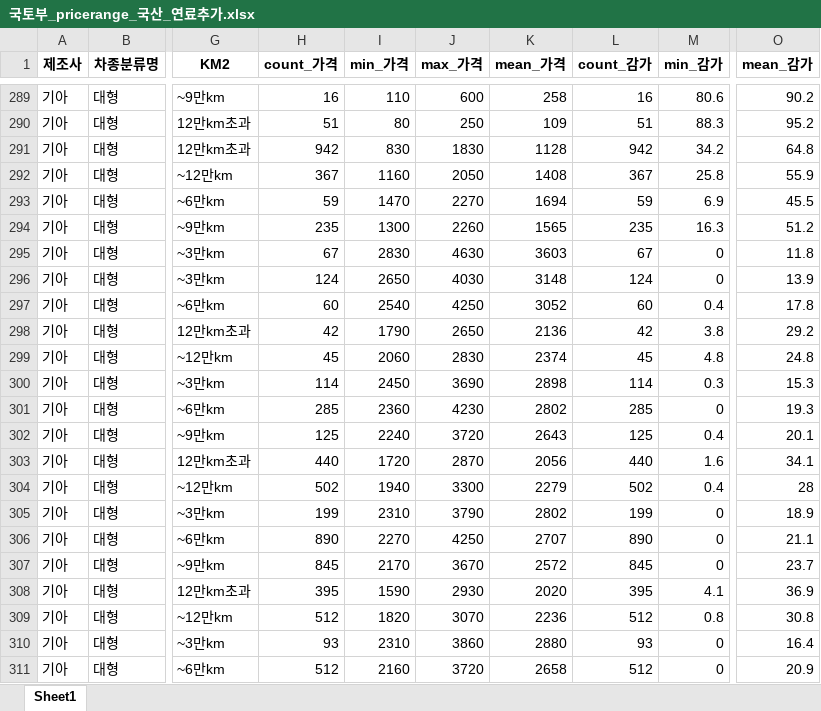
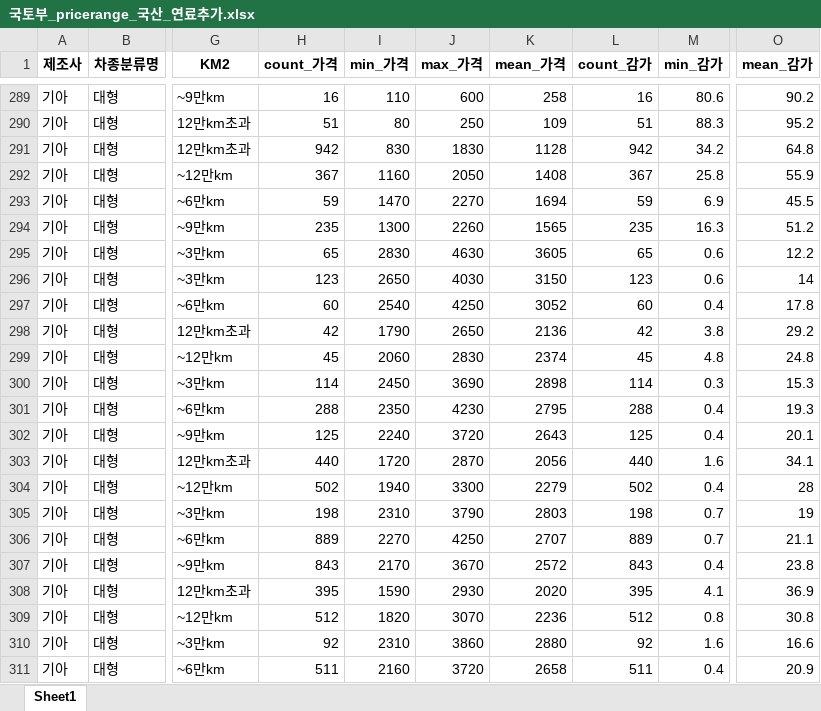
Before and after one commit to nahr0220/car_app, an Excel workbook: 국토부_pricerange_국산_연료추가.xlsx, sheet Sheet1, drawn as a sheet; only a part is shown, gaps mark what is left out; values as stored, in another font and other column widths than the file's, no borders; the diff covers the shown part only; the diff names each change by its address in the sheet, - before the commit and + after, or states it on an @@ line.

```diff
--- a/국토부_pricerange_국산_연료추가.xlsx (sheet Sheet1)
+++ b/국토부_pricerange_국산_연료추가.xlsx (sheet Sheet1)
-H295 (count_가격): 67
+H295 (count_가격): 65
-K295 (mean_가격): 3603
+K295 (mean_가격): 3605
-L295 (count_감가): 67
+L295 (count_감가): 65
-M295:M296 (min_감가): 0
+M295:M296 (min_감가): 0.6
-O295 (mean_감가): 11.8
+O295 (mean_감가): 12.2
-H296 (count_가격): 124
+H296 (count_가격): 123
-K296 (mean_가격): 3148
+K296 (mean_가격): 3150
-L296 (count_감가): 124
+L296 (count_감가): 123
-O296 (mean_감가): 13.9
+O296 (mean_감가): 14
-H301 (count_가격): 285
+H301 (count_가격): 288
-I301 (min_가격): 2360
+I301 (min_가격): 2350
-K301 (mean_가격): 2802
+K301 (mean_가격): 2795
-L301 (count_감가): 285
+L301 (count_감가): 288
-M301 (min_감가): 0
+M301 (min_감가): 0.4
-H305 (count_가격): 199
+H305 (count_가격): 198
-K305 (mean_가격): 2802
+K305 (mean_가격): 2803
-L305 (count_감가): 199
+L305 (count_감가): 198
-M305:M306 (min_감가): 0
+M305:M306 (min_감가): 0.7
-O305 (mean_감가): 18.9
+O305 (mean_감가): 19
-H306 (count_가격): 890
+H306 (count_가격): 889
-L306 (count_감가): 890
+L306 (count_감가): 889
-H307 (count_가격): 845
+H307 (count_가격): 843
-L307 (count_감가): 845
+L307 (count_감가): 843
-M307 (min_감가): 0
+M307 (min_감가): 0.4
-O307 (mean_감가): 23.7
+O307 (mean_감가): 23.8
-H310 (count_가격): 93
+H310 (count_가격): 92
-L310 (count_감가): 93
+L310 (count_감가): 92
-M310 (min_감가): 0
+M310 (min_감가): 1.6
-O310 (mean_감가): 16.4
+O310 (mean_감가): 16.6
-H311 (count_가격): 512
+H311 (count_가격): 511
-L311 (count_감가): 512
+L311 (count_감가): 511
-M311 (min_감가): 0
+M311 (min_감가): 0.4
```
Also changed, not shown: 992 edited cells elsewhere in this sheet, 국토부_pricerange_국산_연료추가30%.xlsx, 국토부_pricerange_국산_연료추가40%.xlsx.
